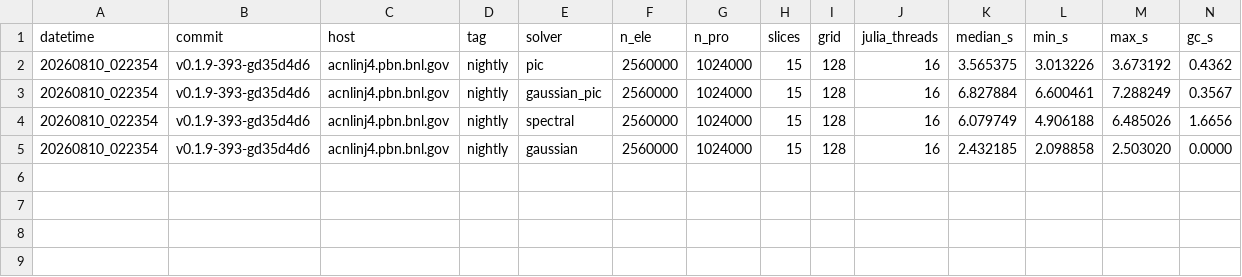
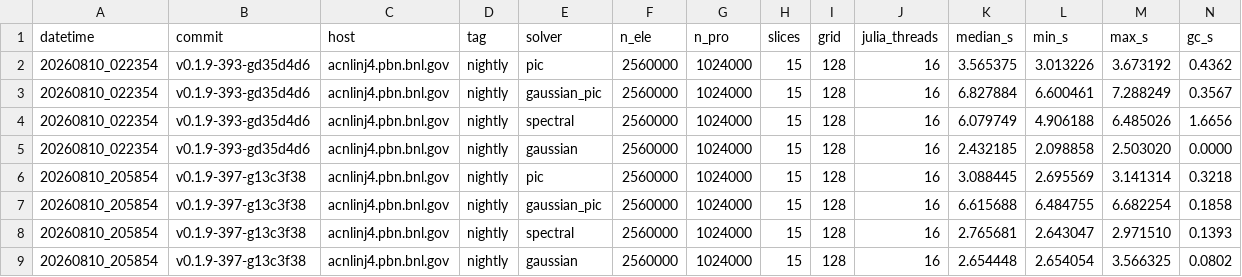
Before and after one commit to xud929/Octopus.jl, a TSV file: docs/history/cpu_benchmark_history.tsv, drawn as a sheet; only a part is shown; rows hold the shown columns only; the diff names each change by its address in the sheet, - before the commit and + after, or states it on an @@ line.

```diff
--- a/docs/history/cpu_benchmark_history.tsv
+++ b/docs/history/cpu_benchmark_history.tsv
+row 6: 20260810_205854 | v0.1.9-397-g13c3f38 | acnlinj4.pbn.bnl.gov | nightly | pic | 2560000 | 1024000 | 15 | 128 | 16 | 3.088445 | 2.695569 | 3.141314 | 0.3218
+row 7: 20260810_205854 | v0.1.9-397-g13c3f38 | acnlinj4.pbn.bnl.gov | nightly | gaussian_pic | 2560000 | 1024000 | 15 | 128 | 16 | 6.615688 | 6.484755 | 6.682254 | 0.1858
+row 8: 20260810_205854 | v0.1.9-397-g13c3f38 | acnlinj4.pbn.bnl.gov | nightly | spectral | 2560000 | 1024000 | 15 | 128 | 16 | 2.765681 | 2.643047 | 2.971510 | 0.1393
+row 9: 20260810_205854 | v0.1.9-397-g13c3f38 | acnlinj4.pbn.bnl.gov | nightly | gaussian | 2560000 | 1024000 | 15 | 128 | 16 | 2.654448 | 2.654054 | 3.566325 | 0.0802
```
